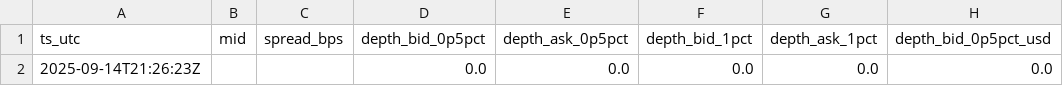
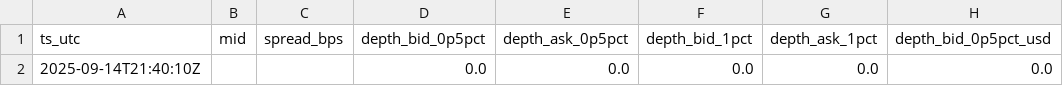
Before and after one commit to reddyKIM/run-, a CSV file: data/06_arb_orderbook_depth_1min_8h.csv, drawn as a sheet; only a part is shown; the diff names each change by its address in the sheet, - before the commit and + after, or states it on an @@ line.

```diff
--- a/data/06_arb_orderbook_depth_1min_8h.csv
+++ b/data/06_arb_orderbook_depth_1min_8h.csv
-A2 (ts_utc): 2025-09-14T21:26:23Z
+A2 (ts_utc): 2025-09-14T21:40:10Z
```
Also changed, not shown: 1 other file.
